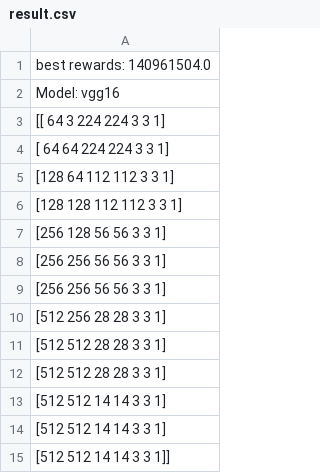
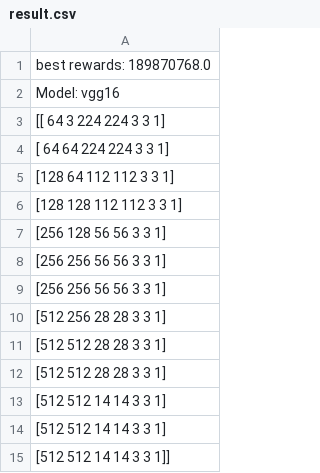
Before and after one commit to kmisimn76/maestro_timeloop_naas_test, a CSV file: confuciux/outdir/vgg16_F-latency_C-area_Mul-0.5_DF-shi_genetic_D/result.csv, drawn as a sheet.

```diff
--- a/confuciux/outdir/vgg16_F-latency_C-area_Mul-0.5_DF-shi_genetic_D/result.csv
+++ b/confuciux/outdir/vgg16_F-latency_C-area_Mul-0.5_DF-shi_genetic_D/result.csv
@@ -1,2 +1,2 @@
-best rewards: 140961504.0
+best rewards: 189870768.0
 Model: vgg16
```
Also changed, not shown: 15 other files.
